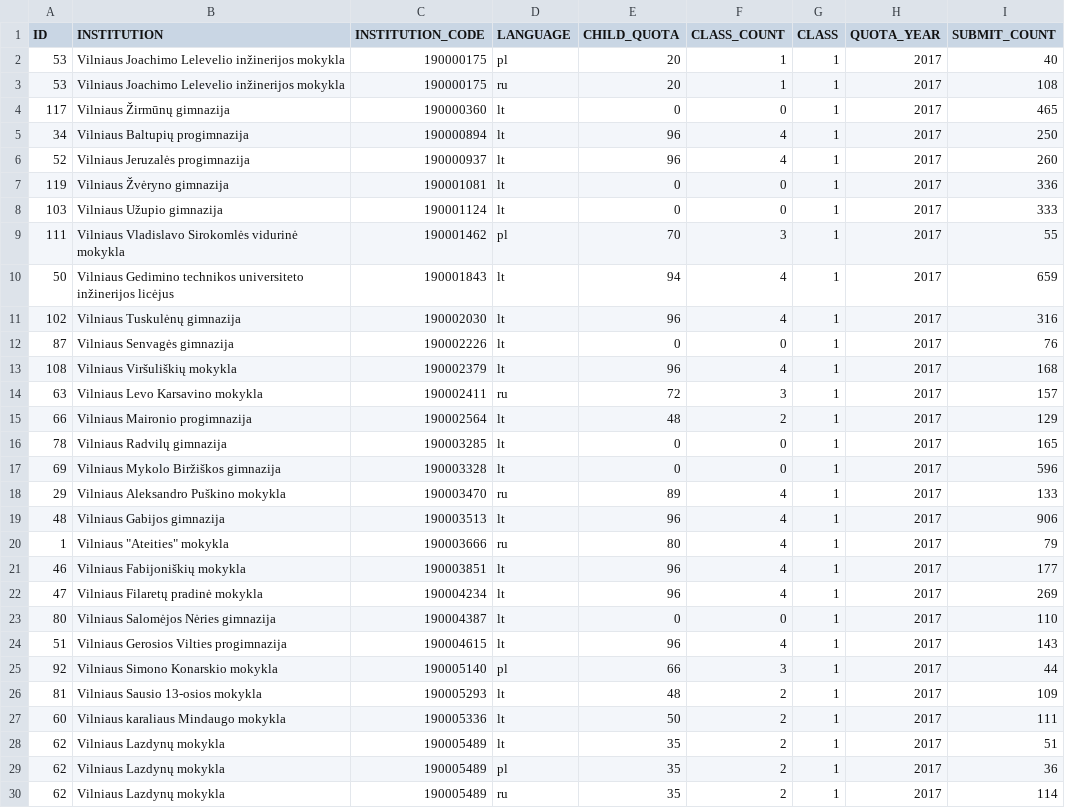
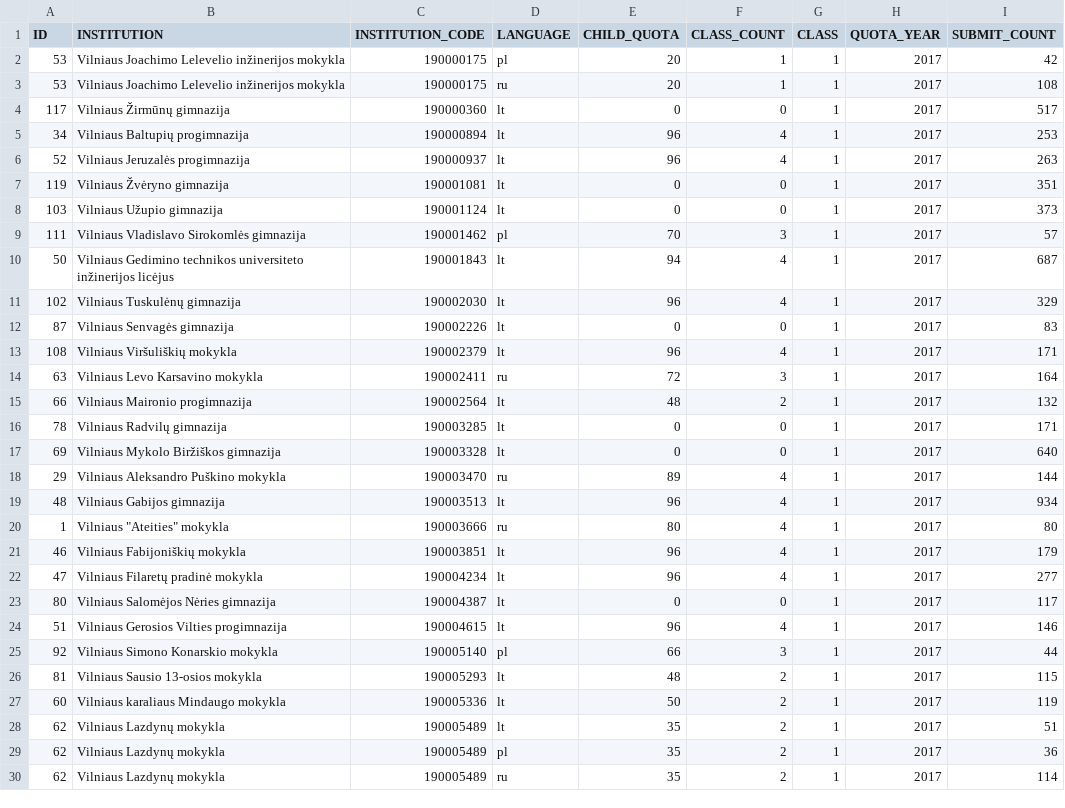
Before and after one commit to vilnius/mokyklos, a CSV file: data/Mokyklu planuojamos komplektacijos2017.csv, drawn as a sheet; only a part is shown; the diff covers the shown part only.

```diff
--- a/data/Mokyklu planuojamos komplektacijos2017.csv
+++ b/data/Mokyklu planuojamos komplektacijos2017.csv
@@ -1,28 +1,28 @@
 ID;INSTITUTION;INSTITUTION_CODE;LANGUAGE;CHILD_QUOTA;CLASS_COUNT;CLASS;QUOTA_YEAR;SUBMIT_COUNT
-53;"Vilniaus Joachimo Lelevelio inžinerijos mokykla";190000175;pl;20;1;1;2017;40
+53;"Vilniaus Joachimo Lelevelio inžinerijos mokykla";190000175;pl;20;1;1;2017;42
 53;"Vilniaus Joachimo Lelevelio inžinerijos mokykla";190000175;ru;20;1;1;2017;108
-117;"Vilniaus Žirmūnų gimnazija";190000360;lt;0;0;1;2017;465
-34;"Vilniaus Baltupių progimnazija";190000894;lt;96;4;1;2017;250
-52;"Vilniaus Jeruzalės progimnazija";190000937;lt;96;4;1;2017;260
-119;"Vilniaus Žvėryno gimnazija";190001081;lt;0;0;1;2017;336
-103;"Vilniaus Užupio gimnazija";190001124;lt;0;0;1;2017;333
-111;"Vilniaus Vladislavo Sirokomlės vidurinė mokykla";190001462;pl;70;3;1;2017;55
-50;"Vilniaus Gedimino technikos universiteto inžinerijos licėjus";190001843;lt;94;4;1;2017;659
-102;"Vilniaus Tuskulėnų gimnazija";190002030;lt;96;4;1;2017;316
-87;"Vilniaus Senvagės gimnazija";190002226;lt;0;0;1;2017;76
-108;"Vilniaus Viršuliškių mokykla";190002379;lt;96;4;1;2017;168
-63;"Vilniaus Levo Karsavino mokykla";190002411;ru;72;3;1;2017;157
-66;"Vilniaus Maironio progimnazija";190002564;lt;48;2;1;2017;129
-78;"Vilniaus Radvilų gimnazija";190003285;lt;0;0;1;2017;165
-69;"Vilniaus Mykolo Biržiškos gimnazija";190003328;lt;0;0;1;2017;596
-29;"Vilniaus Aleksandro Puškino mokykla";190003470;ru;89;4;1;2017;133
-48;"Vilniaus Gabijos gimnazija";190003513;lt;96;4;1;2017;906
-1;"Vilniaus ""Ateities"" mokykla";190003666;ru;80;4;1;2017;79
-46;"Vilniaus Fabijoniškių mokykla";190003851;lt;96;4;1;2017;177
-47;"Vilniaus Filaretų pradinė mokykla";190004234;lt;96;4;1;2017;269
-80;"Vilniaus Salomėjos Nėries gimnazija";190004387;lt;0;0;1;2017;110
-51;"Vilniaus Gerosios Vilties progimnazija";190004615;lt;96;4;1;2017;143
+117;"Vilniaus Žirmūnų gimnazija";190000360;lt;0;0;1;2017;517
+34;"Vilniaus Baltupių progimnazija";190000894;lt;96;4;1;2017;253
+52;"Vilniaus Jeruzalės progimnazija";190000937;lt;96;4;1;2017;263
+119;"Vilniaus Žvėryno gimnazija";190001081;lt;0;0;1;2017;351
+103;"Vilniaus Užupio gimnazija";190001124;lt;0;0;1;2017;373
+111;"Vilniaus Vladislavo Sirokomlės gimnazija";190001462;pl;70;3;1;2017;57
+50;"Vilniaus Gedimino technikos universiteto inžinerijos licėjus";190001843;lt;94;4;1;2017;687
+102;"Vilniaus Tuskulėnų gimnazija";190002030;lt;96;4;1;2017;329
+87;"Vilniaus Senvagės gimnazija";190002226;lt;0;0;1;2017;83
+108;"Vilniaus Viršuliškių mokykla";190002379;lt;96;4;1;2017;171
+63;"Vilniaus Levo Karsavino mokykla";190002411;ru;72;3;1;2017;164
+66;"Vilniaus Maironio progimnazija";190002564;lt;48;2;1;2017;132
+78;"Vilniaus Radvilų gimnazija";190003285;lt;0;0;1;2017;171
+69;"Vilniaus Mykolo Biržiškos gimnazija";190003328;lt;0;0;1;2017;640
+29;"Vilniaus Aleksandro Puškino mokykla";190003470;ru;89;4;1;2017;144
+48;"Vilniaus Gabijos gimnazija";190003513;lt;96;4;1;2017;934
+1;"Vilniaus ""Ateities"" mokykla";190003666;ru;80;4;1;2017;80
+46;"Vilniaus Fabijoniškių mokykla";190003851;lt;96;4;1;2017;179
+47;"Vilniaus Filaretų pradinė mokykla";190004234;lt;96;4;1;2017;277
+80;"Vilniaus Salomėjos Nėries gimnazija";190004387;lt;0;0;1;2017;117
+51;"Vilniaus Gerosios Vilties progimnazija";190004615;lt;96;4;1;2017;146
 92;"Vilniaus Simono Konarskio mokykla";190005140;pl;66;3;1;2017;44
-81;"Vilniaus Sausio 13-osios mokykla";190005293;lt;48;2;1;2017;109
-60;"Vilniaus karaliaus Mindaugo mokykla";190005336;lt;50;2;1;2017;111
+81;"Vilniaus Sausio 13-osios mokykla";190005293;lt;48;2;1;2017;115
+60;"Vilniaus karaliaus Mindaugo mokykla";190005336;lt;50;2;1;2017;119
 62;"Vilniaus Lazdynų mokykla";190005489;lt;35;2;1;2017;51
```
Also changed, not shown: 73 edited cells elsewhere in this file, 1 other file.
